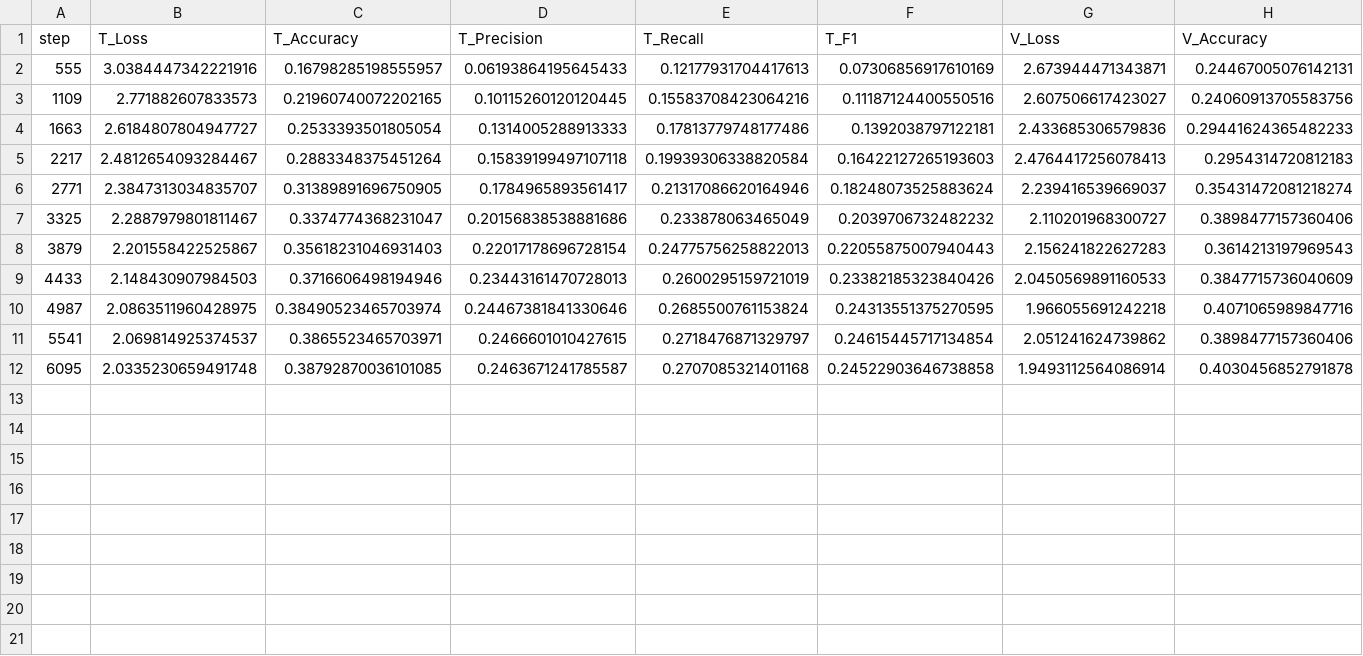
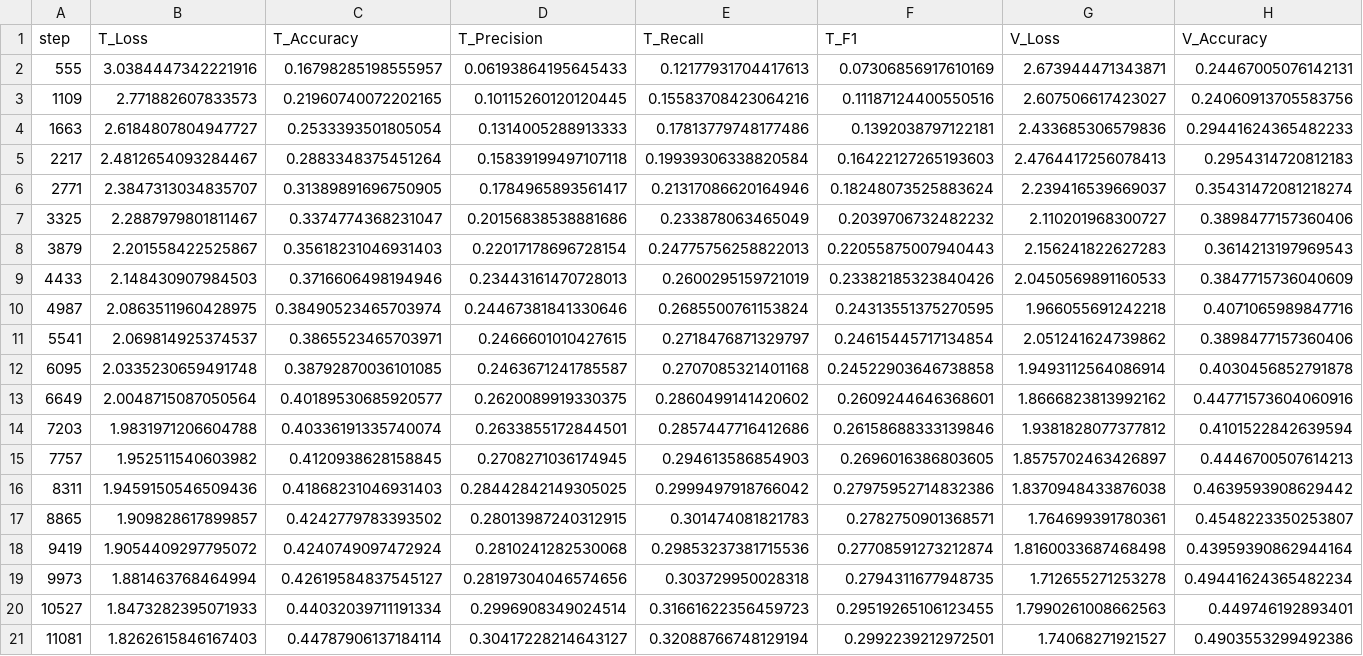
Before and after one commit to mehardsingh/point-transformer-cardinality-reduction, a CSV file: outputs/futher_prune_4/pt_tome_no_ds/progress.csv, drawn as a sheet; only a part is shown; rows hold the shown columns only; the diff names each change by its address in the sheet, - before the commit and + after, or states it on an @@ line.

Commit message:
results

```diff
--- a/outputs/futher_prune_4/pt_tome_no_ds/progress.csv
+++ b/outputs/futher_prune_4/pt_tome_no_ds/progress.csv
+row 13: 6649 | 2.0048715087050564 | 0.40189530685920577 | 0.2620089919330375 | 0.2860499141420602 | 0.2609244646368601 | 1.8666823813992162 | 0.44771573604060916
+row 14: 7203 | 1.9831971206604788 | 0.40336191335740074 | 0.2633855172844501 | 0.2857447716412686 | 0.26158688333139846 | 1.9381828077377812 | 0.4101522842639594
+row 15: 7757 | 1.952511540603982 | 0.4120938628158845 | 0.2708271036174945 | 0.294613586854903 | 0.2696016386803605 | 1.8575702463426897 | 0.4446700507614213
+row 16: 8311 | 1.9459150546509436 | 0.41868231046931403 | 0.28442842149305025 | 0.2999497918766042 | 0.27975952714832386 | 1.8370948433876038 | 0.4639593908629442
+row 17: 8865 | 1.909828617899857 | 0.4242779783393502 | 0.28013987240312915 | 0.301474081821783 | 0.2782750901368571 | 1.764699391780361 | 0.4548223350253807
+row 18: 9419 | 1.9054409297795072 | 0.4240749097472924 | 0.2810241282530068 | 0.29853237381715536 | 0.27708591273212874 | 1.8160033687468498 | 0.43959390862944164
+row 19: 9973 | 1.881463768464994 | 0.42619584837545127 | 0.28197304046574656 | 0.303729950028318 | 0.2794311677948735 | 1.712655271253278 | 0.49441624365482234
+row 20: 10527 | 1.8473282395071933 | 0.44032039711191334 | 0.2996908349024514 | 0.31661622356459723 | 0.29519265106123455 | 1.7990261008662563 | 0.449746192893401
+row 21: 11081 | 1.8262615846167403 | 0.44787906137184114 | 0.30417228214643127 | 0.32088766748129194 | 0.2992239212972501 | 1.74068271921527 | 0.4903553299492386
```
